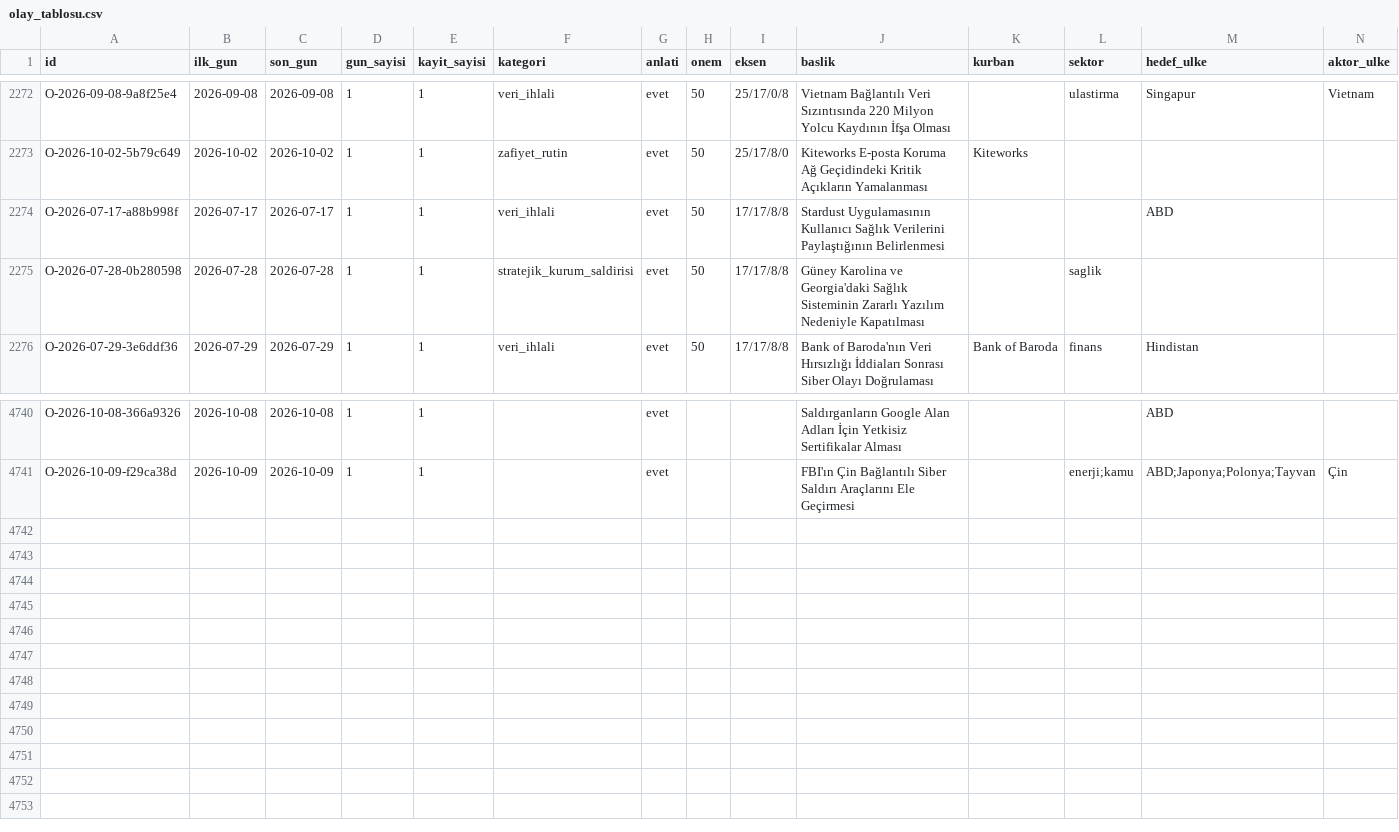
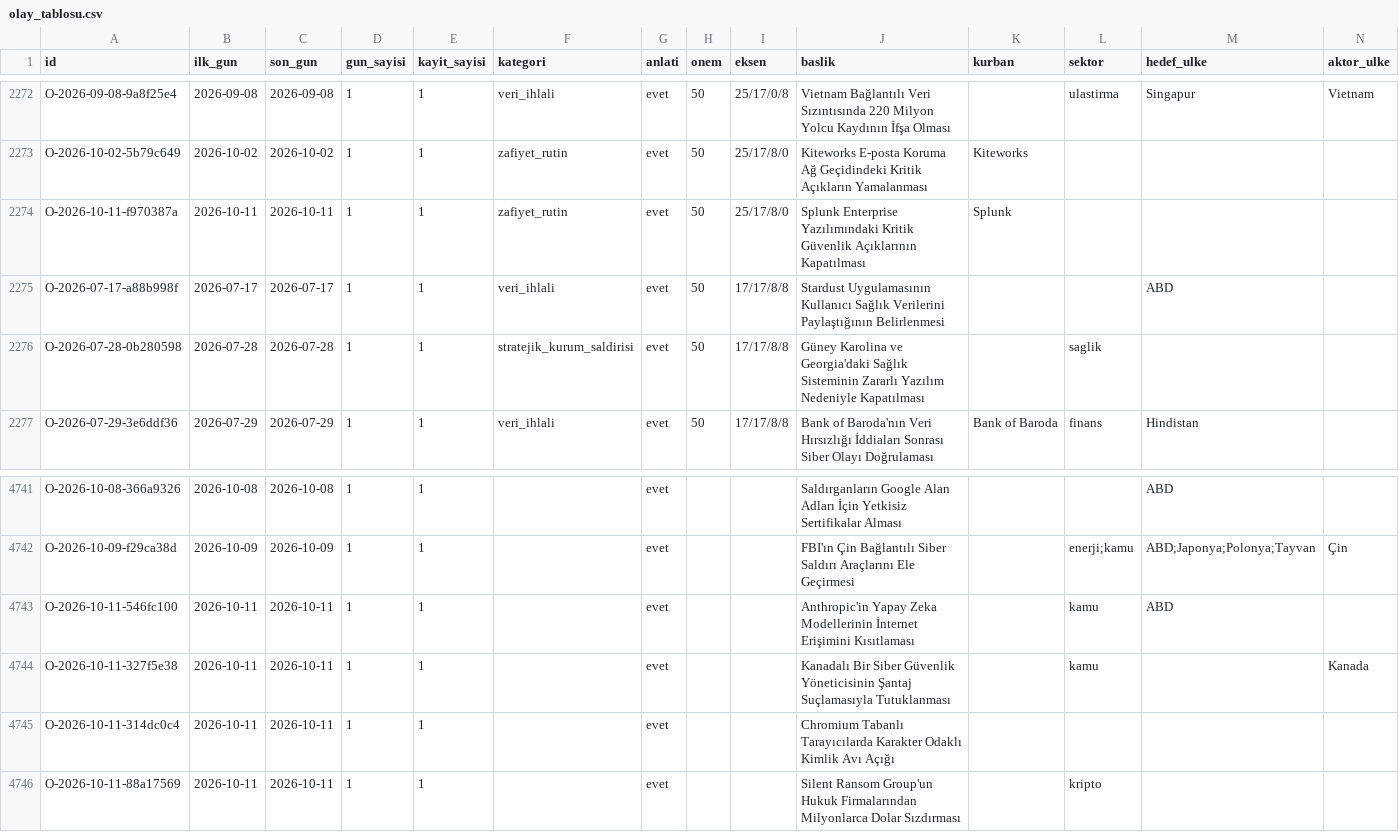
Before and after one commit to siberguvenlikhaberler/siberguvenlik, a CSV file: data/olay_tablosu.csv, drawn as a sheet; only a part is shown, gaps mark what is left out; rows hold the shown columns only; the diff names each change by its address in the sheet, - before the commit and + after, or states it on an @@ line.

```diff
--- a/data/olay_tablosu.csv
+++ b/data/olay_tablosu.csv
+row 2274: O-2026-10-11-f970387a | 2026-10-11 | 2026-10-11 | 1 | 1 | zafiyet_rutin | evet | 50 | 25/17/8/0 | Splunk Enterprise Yazılımındaki Kritik Güvenlik Açıklarının Kapatılması | Splunk
+row 4743: O-2026-10-11-546fc100 | 2026-10-11 | 2026-10-11 | 1 | 1 |  | evet |  |  | Anthropic'in Yapay Zeka Modellerinin İnternet Erişimini Kısıtlaması |  | kamu | ABD
+row 4744: O-2026-10-11-327f5e38 | 2026-10-11 | 2026-10-11 | 1 | 1 |  | evet |  |  | Kanadalı Bir Siber Güvenlik Yöneticisinin Şantaj Suçlamasıyla Tutuklanması |  | kamu |  | Kanada
+row 4745: O-2026-10-11-314dc0c4 | 2026-10-11 | 2026-10-11 | 1 | 1 |  | evet |  |  | Chromium Tabanlı Tarayıcılarda Karakter Odaklı Kimlik Avı Açığı
+row 4746: O-2026-10-11-88a17569 | 2026-10-11 | 2026-10-11 | 1 | 1 |  | evet |  |  | Silent Ransom Group'un Hukuk Firmalarından Milyonlarca Dolar Sızdırması |  | kripto
```
Also changed, not shown: 19 other files.
